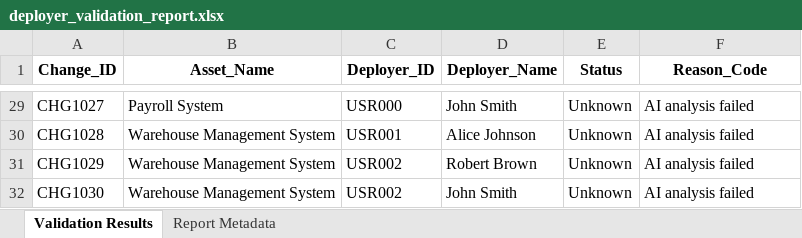
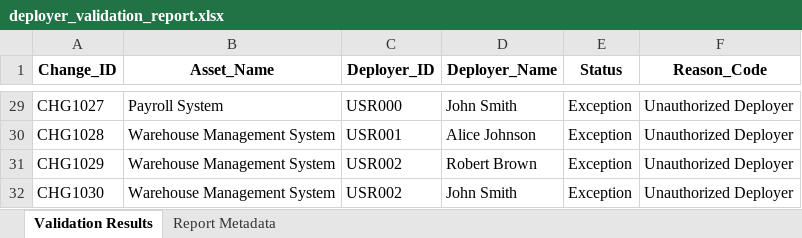
Before and after one commit to monaliaich/Change_Management, an Excel workbook: src/data/output/deployer_validation/deployer_validation_report.xlsx, sheet Validation Results, drawn as a sheet; only a part is shown, gaps mark what is left out; values as stored, in another font and other column widths than the file's, no borders; the diff covers the shown part only; the diff names each change by its address in the sheet, - before the commit and + after, or states it on an @@ line.

Commit message:
Sod, approver, deployer all were tested

```diff
--- a/src/data/output/deployer_validation/deployer_validation_report.xlsx (sheet Validation Results)
+++ b/src/data/output/deployer_validation/deployer_validation_report.xlsx (sheet Validation Results)
-E29:E32 (Status): Unknown
+E29:E32 (Status): Exception
-F29:F32 (Reason_Code): AI analysis failed
+F29:F32 (Reason_Code): Unauthorized Deployer
```
Also changed, not shown: 54 edited cells elsewhere in this sheet, sheet Report Metadata, src/data/output/sod_violations/sod_violations.xlsx, src/data/output/verified_populations/client_verified_population.xlsx, 1 other file.
